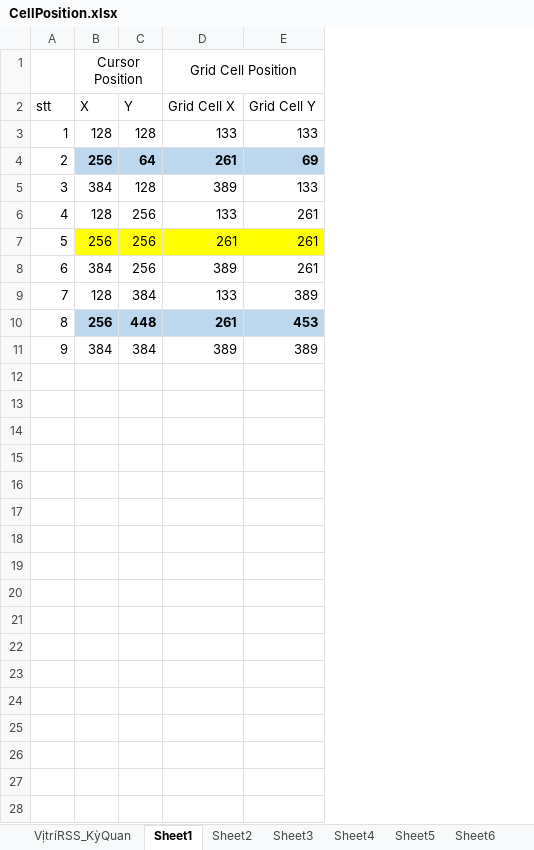
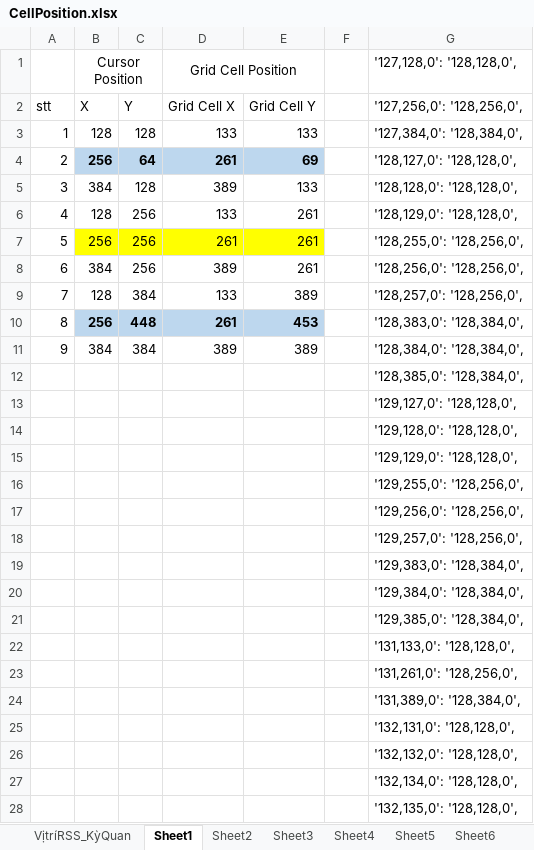
Before and after one commit to GameVae/FileXmind, an Excel workbook: CellPosition.xlsx, sheet Sheet1, drawn as a sheet; only a part is shown; values as stored, in another font and other column widths than the file's, no borders; the diff covers the shown part only; the diff names each change by its address in the sheet, - before the commit and + after, or states it on an @@ line.

```diff
--- a/CellPosition.xlsx (sheet Sheet1)
+++ b/CellPosition.xlsx (sheet Sheet1)
+column F, empty
+column G ('127,128,0': '128,128,0',), rows 2-11: '127,256,0': '128,256,0', | '127,384,0': '128,384,0', | '128,127,0': '128,128,0', | '128,128,0': '128,128,0', | '128,129,0': '128,128,0', | '128,255,0': '128,256,0', | '128,256,0': '128,256,0', | '128,257,0': '128,256,0', | '128,383,0': '128,384,0', | '128,384,0': '128,384,0',
+row 12:  |  |  |  |  |  | '128,385,0': '128,384,0',
+row 13:  |  |  |  |  |  | '129,127,0': '128,128,0',
+row 14:  |  |  |  |  |  | '129,128,0': '128,128,0',
+row 15:  |  |  |  |  |  | '129,129,0': '128,128,0',
+row 16:  |  |  |  |  |  | '129,255,0': '128,256,0',
+row 17:  |  |  |  |  |  | '129,256,0': '128,256,0',
+row 18:  |  |  |  |  |  | '129,257,0': '128,256,0',
+row 19:  |  |  |  |  |  | '129,383,0': '128,384,0',
+row 20:  |  |  |  |  |  | '129,384,0': '128,384,0',
+row 21:  |  |  |  |  |  | '129,385,0': '128,384,0',
+row 22:  |  |  |  |  |  | '131,133,0': '128,128,0',
+row 23:  |  |  |  |  |  | '131,261,0': '128,256,0',
+row 24:  |  |  |  |  |  | '131,389,0': '128,384,0',
+row 25:  |  |  |  |  |  | '132,131,0': '128,128,0',
+row 26:  |  |  |  |  |  | '132,132,0': '128,128,0',
+row 27:  |  |  |  |  |  | '132,134,0': '128,128,0',
+row 28:  |  |  |  |  |  | '132,135,0': '128,128,0',
```
Also changed, not shown: 1561 added rows elsewhere in this sheet, Xmind/Upgrade_Research/Infantry.xlsx.
